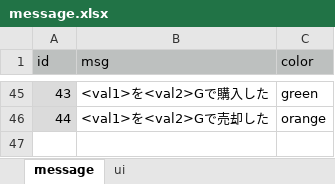
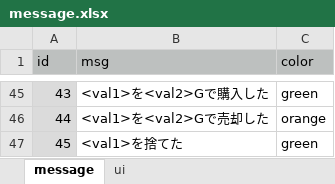
Before and after one commit to syun77/TournRPG, an Excel workbook: docs/message.xlsx, sheet message, drawn as a sheet; only a part is shown, gaps mark what is left out; values as stored, in another font and other column widths than the file's, no borders; the diff names each change by its address in the sheet, - before the commit and + after, or states it on an @@ line.

```diff
--- a/docs/message.xlsx (sheet message)
+++ b/docs/message.xlsx (sheet message)
+row 47: 45 | <val1>を捨てた | green
```
Also changed, not shown: sheet ui, 6 other files.
